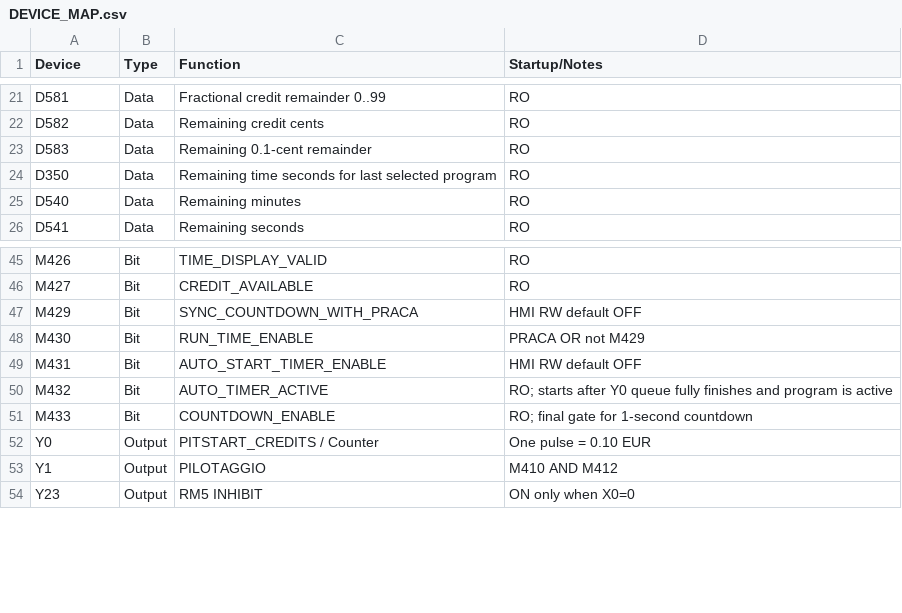
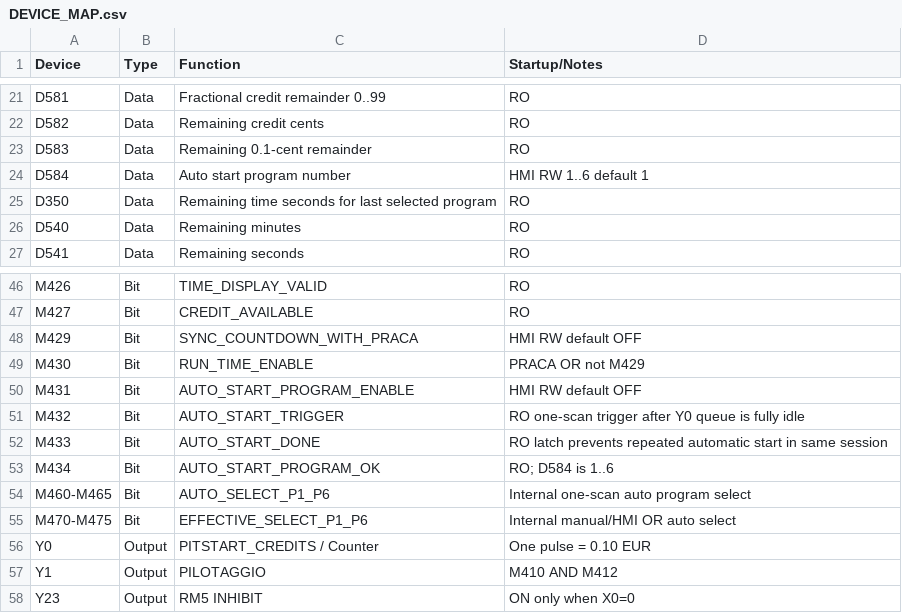
Before and after one commit to RobertRupa/PLC_HMI_PITSTART, a CSV file: plc/DEVICE_MAP.csv, drawn as a sheet; only a part is shown, gaps mark what is left out.

Commit message:
Update device map for Auto Start Program V1.4.4

```diff
--- a/plc/DEVICE_MAP.csv
+++ b/plc/DEVICE_MAP.csv
@@ -23,2 +23,3 @@ D582,Data,Remaining credit cents,RO
 D583,Data,Remaining 0.1-cent remainder,RO
+D584,Data,Auto start program number,HMI RW 1..6 default 1
 D350,Data,Remaining time seconds for last selected program,RO
@@ -48,5 +49,8 @@ M429,Bit,SYNC_COUNTDOWN_WITH_PRACA,HMI RW default OFF
 M430,Bit,RUN_TIME_ENABLE,PRACA OR not M429
-M431,Bit,AUTO_START_TIMER_ENABLE,HMI RW default OFF
-M432,Bit,AUTO_TIMER_ACTIVE,RO; starts after Y0 queue fully finishes and program is active
-M433,Bit,COUNTDOWN_ENABLE,RO; final gate for 1-second countdown
+M431,Bit,AUTO_START_PROGRAM_ENABLE,HMI RW default OFF
+M432,Bit,AUTO_START_TRIGGER,RO one-scan trigger after Y0 queue is fully idle
+M433,Bit,AUTO_START_DONE,RO latch prevents repeated automatic start in same session
+M434,Bit,AUTO_START_PROGRAM_OK,RO; D584 is 1..6
+M460-M465,Bit,AUTO_SELECT_P1_P6,Internal one-scan auto program select
+M470-M475,Bit,EFFECTIVE_SELECT_P1_P6,Internal manual/HMI OR auto select
 Y0,Output,PITSTART_CREDITS / Counter,One pulse = 0.10 EUR
```
